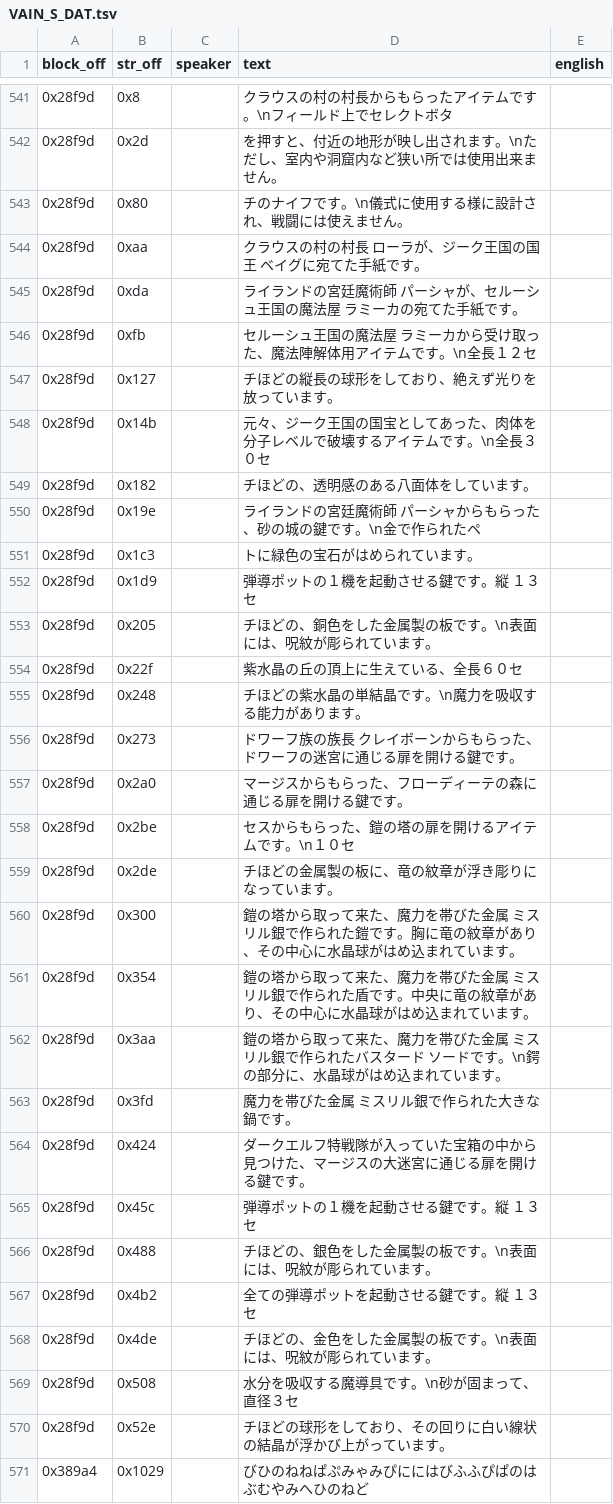
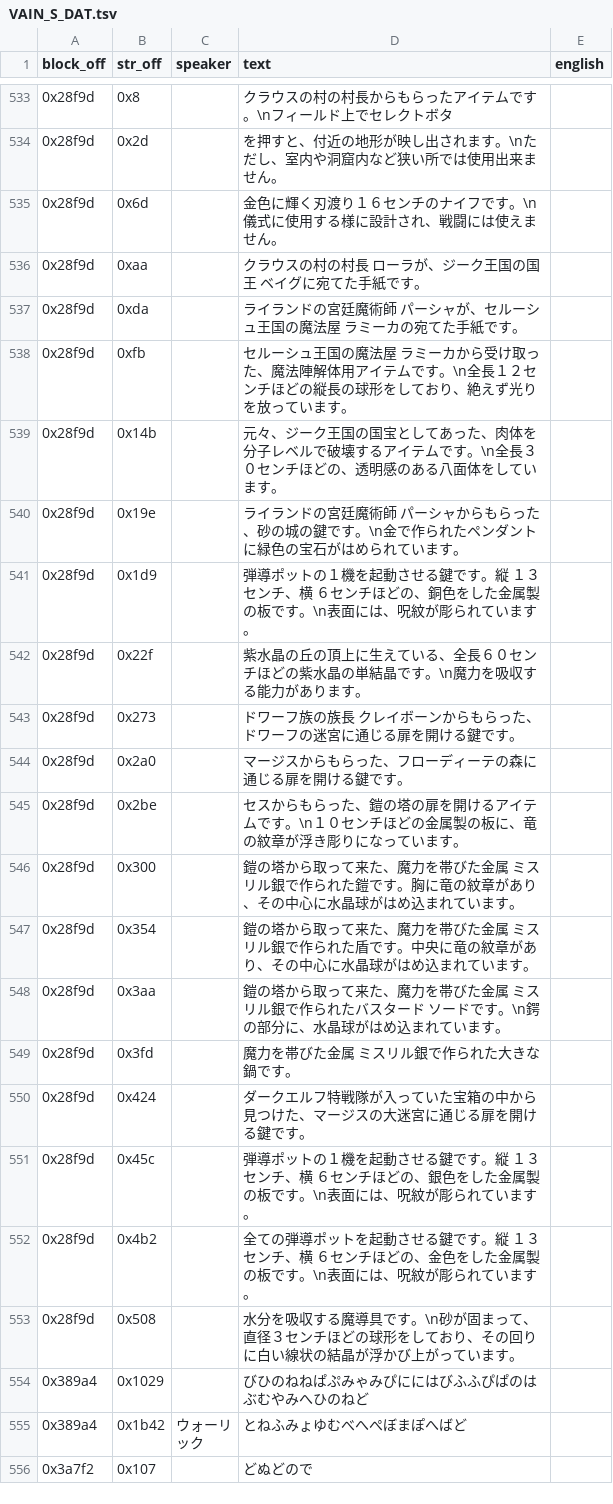
Before and after one commit to TrickyBitTranslations/VainDream2-FMTowns-English, a TSV file: script/VAIN_S_DAT.tsv, drawn as a sheet; only a part is shown, gaps mark what is left out; the shorter side is filled out with more unchanged rows; the diff covers the shown part only.

```diff
--- a/script/VAIN_S_DAT.tsv
+++ b/script/VAIN_S_DAT.tsv
@@ -542,19 +534,13 @@ block_off	str_off	speaker	text	english
 0x28f9d	0x2d		を押すと、付近の地形が映し出されます。\nただし、室内や洞窟内など狭い所では使用出来ません。	
-0x28f9d	0x80		チのナイフです。\n儀式に使用する様に設計され、戦闘には使えません。	
+0x28f9d	0x6d		金色に輝く刃渡り１６センチのナイフです。\n儀式に使用する様に設計され、戦闘には使えません。	
 0x28f9d	0xaa		クラウスの村の村長　ローラが、ジーク王国の国王　ベイグに宛てた手紙です。	
 0x28f9d	0xda		ライランドの宮廷魔術師　パーシャが、セルーシュ王国の魔法屋　ラミーカの宛てた手紙です。	
-0x28f9d	0xfb		セルーシュ王国の魔法屋　ラミーカから受け取った、魔法陣解体用アイテムです。\n全長１２セ	
-0x28f9d	0x127		チほどの縦長の球形をしており、絶えず光りを放っています。	
-0x28f9d	0x14b		元々、ジーク王国の国宝としてあった、肉体を分子レベルで破壊するアイテムです。\n全長３０セ	
-0x28f9d	0x182		チほどの、透明感のある八面体をしています。	
-0x28f9d	0x19e		ライランドの宮廷魔術師　パーシャからもらった、砂の城の鍵です。\n金で作られたペ	
-0x28f9d	0x1c3		トに緑色の宝石がはめられています。	
-0x28f9d	0x1d9		弾導ポットの１機を起動させる鍵です。縦　１３セ	
-0x28f9d	0x205		チほどの、銅色をした金属製の板です。\n表面には、呪紋が彫られています。	
-0x28f9d	0x22f		紫水晶の丘の頂上に生えている、全長６０セ	
-0x28f9d	0x248		チほどの紫水晶の単結晶です。\n魔力を吸収する能力があります。	
+0x28f9d	0xfb		セルーシュ王国の魔法屋　ラミーカから受け取った、魔法陣解体用アイテムです。\n全長１２センチほどの縦長の球形をしており、絶えず光りを放っています。	
+0x28f9d	0x14b		元々、ジーク王国の国宝としてあった、肉体を分子レベルで破壊するアイテムです。\n全長３０センチほどの、透明感のある八面体をしています。	
+0x28f9d	0x19e		ライランドの宮廷魔術師　パーシャからもらった、砂の城の鍵です。\n金で作られたペンダントに緑色の宝石がはめられています。	
+0x28f9d	0x1d9		弾導ポットの１機を起動させる鍵です。縦　１３センチ、横　６センチほどの、銅色をした金属製の板です。\n表面には、呪紋が彫られています。	
+0x28f9d	0x22f		紫水晶の丘の頂上に生えている、全長６０センチほどの紫水晶の単結晶です。\n魔力を吸収する能力があります。	
 0x28f9d	0x273		ドワーフ族の族長　クレイボーンからもらった、ドワーフの迷宮に通じる扉を開ける鍵です。	
 0x28f9d	0x2a0		マージスからもらった、フローディーテの森に通じる扉を開ける鍵です。	
-0x28f9d	0x2be		セスからもらった、鎧の塔の扉を開けるアイテムです。\n１０セ	
-0x28f9d	0x2de		チほどの金属製の板に、竜の紋章が浮き彫りになっています。	
+0x28f9d	0x2be		セスからもらった、鎧の塔の扉を開けるアイテムです。\n１０センチほどの金属製の板に、竜の紋章が浮き彫りになっています。	
 0x28f9d	0x300		鎧の塔から取って来た、魔力を帯びた金属　ミスリル銀で作られた鎧です。胸に竜の紋章があり、その中心に水晶球がはめ込まれています。	
@@ -564,8 +550,5 @@ block_off	str_off	speaker	text	english
 0x28f9d	0x424		ダークエルフ特戦隊が入っていた宝箱の中から見つけた、マージスの大迷宮に通じる扉を開ける鍵です。	
-0x28f9d	0x45c		弾導ポットの１機を起動させる鍵です。縦　１３セ	
-0x28f9d	0x488		チほどの、銀色をした金属製の板です。\n表面には、呪紋が彫られています。	
-0x28f9d	0x4b2		全ての弾導ポットを起動させる鍵です。縦　１３セ	
-0x28f9d	0x4de		チほどの、金色をした金属製の板です。\n表面には、呪紋が彫られています。	
-0x28f9d	0x508		水分を吸収する魔導具です。\n砂が固まって、直径３セ	
-0x28f9d	0x52e		チほどの球形をしており、その回りに白い線状の結晶が浮かび上がっています。	
+0x28f9d	0x45c		弾導ポットの１機を起動させる鍵です。縦　１３センチ、横　６センチほどの、銀色をした金属製の板です。\n表面には、呪紋が彫られています。	
+0x28f9d	0x4b2		全ての弾導ポットを起動させる鍵です。縦　１３センチ、横　６センチほどの、金色をした金属製の板です。\n表面には、呪紋が彫られています。	
+0x28f9d	0x508		水分を吸収する魔導具です。\n砂が固まって、直径３センチほどの球形をしており、その回りに白い線状の結晶が浮かび上がっています。	
 0x389a4	0x1029		びひのねねぱぷみゃみぴににはびふふぴぱのはぶむやみへひのねど	
```
Also changed, not shown: 3 added rows, 12 removed rows and 38 edited cells elsewhere in this file, script/VAIN_A_DAT.tsv, script/VAIN_B_DAT.tsv, 1 other file.
